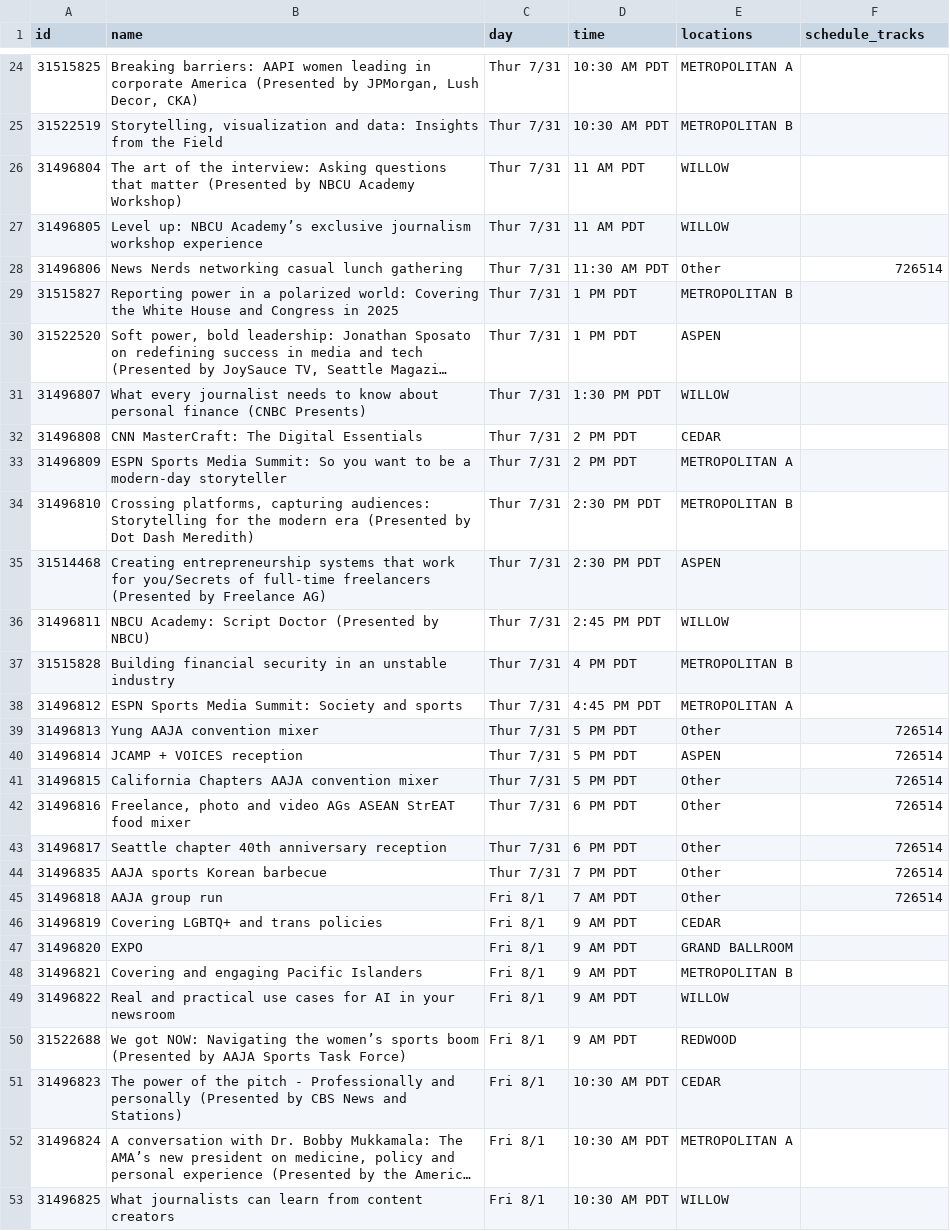
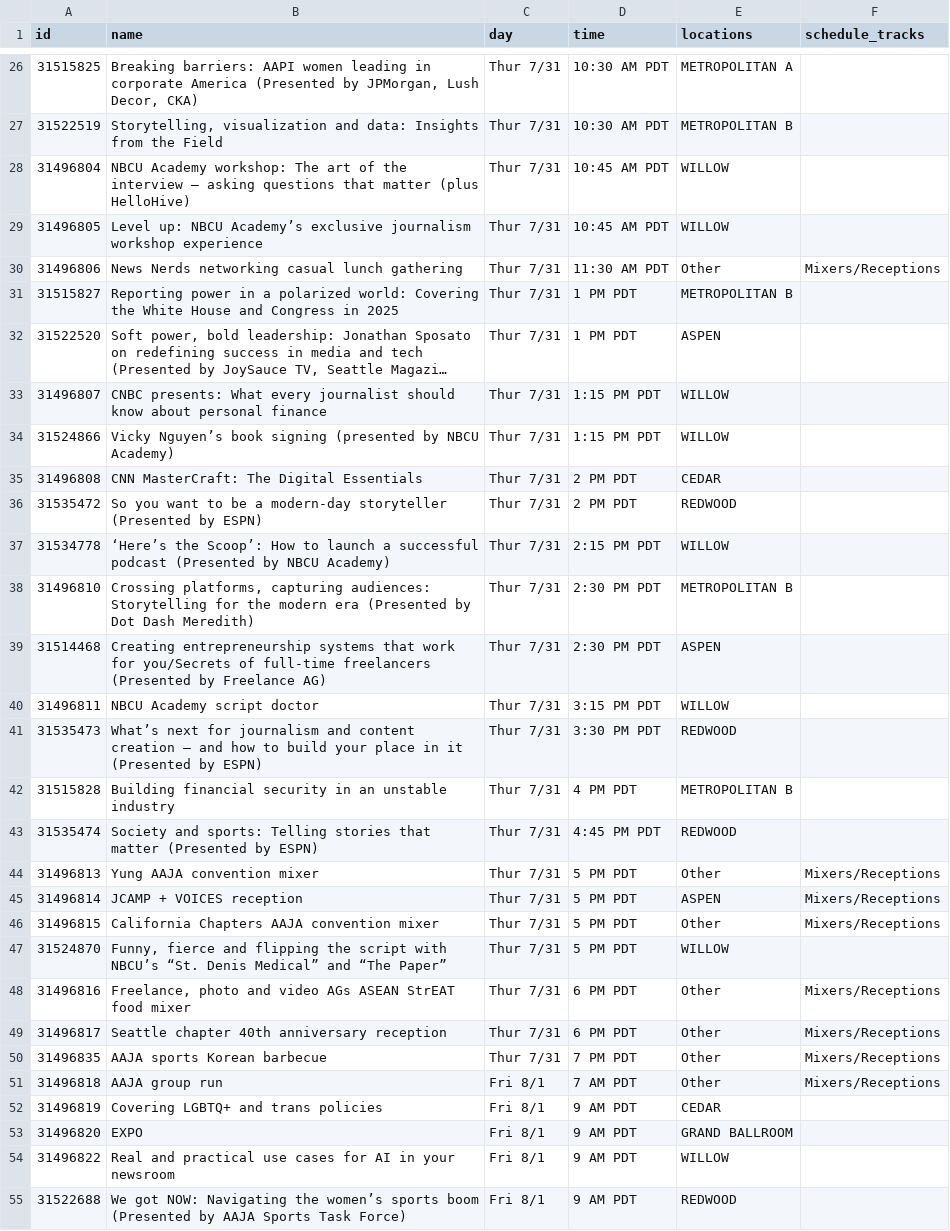
Before and after one commit to daigofuji/aaja25-schedule, a CSV file: schedule.csv, drawn as a sheet; only a part is shown, gaps mark what is left out; the shorter side is filled out with more unchanged rows; long unchanged cells end in …; removed rows and columns are numbered as before the commit, all else as after; the diff covers the shown part only; the diff names each change by its address in the sheet, - before the commit and + after, or states it on an @@ line.

```diff
--- a/schedule.csv
+++ b/schedule.csv
-B28 (name): The art of the interview: Asking questions that matter (Presented by NBCU Academy Workshop)
+B28 (name): NBCU Academy workshop: The art of the interview — asking questions that matter (plus HelloHive)
-D28:D29 (time): 11 AM PDT
+D28:D29 (time): 10:45 AM PDT
-F30 (schedule_tracks): 726514
+F30 (schedule_tracks): Mixers/Receptions
-B33 (name): What every journalist needs to know about personal finance (CNBC Presents)
+B33 (name): CNBC presents: What every journalist should know about personal finance
-D33 (time): 1:30 PM PDT
+D33 (time): 1:15 PM PDT
+row 34: 31524866 | Vicky Nguyen’s book signing (presented by NBCU Academy) | Thur 7/31 | 1:15 PM PDT | WILLOW
-A36 (id): 31496809
+A36 (id): 31535472
-B36 (name): ESPN Sports Media Summit: So you want to be a modern-day storyteller
+B36 (name): So you want to be a modern-day storyteller (Presented by ESPN)
-E36 (locations): METROPOLITAN A
+E36 (locations): REDWOOD
+row 37: 31534778 | ‘Here’s the Scoop’: How to launch a successful podcast (Presented by NBCU Academy) | Thur 7/31 | 2:15 PM PDT | WILLOW
-B40 (name): NBCU Academy: Script Doctor (Presented by NBCU)
+B40 (name): NBCU Academy script doctor
-D40 (time): 2:45 PM PDT
+D40 (time): 3:15 PM PDT
+row 41: 31535473 | What’s next for journalism and content creation — and how to build your place in it (Presented by ESPN) | Thur 7/31 | 3:30 PM PDT | REDWOOD
-row 38: 31496812 | ESPN Sports Media Summit: Society and sports | Thur 7/31 | 4:45 PM PDT | METROPOLITAN A
+row 43: 31535474 | Society and sports: Telling stories that matter (Presented by ESPN) | Thur 7/31 | 4:45 PM PDT | REDWOOD
-F44:F46 (schedule_tracks): 726514
+F44:F46 (schedule_tracks): Mixers/Receptions
+row 47: 31524870 | Funny, fierce and flipping the script with NBCU’s “St. Denis Medical” and “The Paper” | Thur 7/31 | 5 PM PDT | WILLOW
-F48:F51 (schedule_tracks): 726514
+F48:F51 (schedule_tracks): Mixers/Receptions
-row 48: 31496821 | Covering and engaging Pacific Islanders | Fri 8/1 | 9 AM PDT | METROPOLITAN B
```
Also changed, not shown: 12 added rows, 2 removed rows and 12 edited cells elsewhere in this file, 5 other files.
